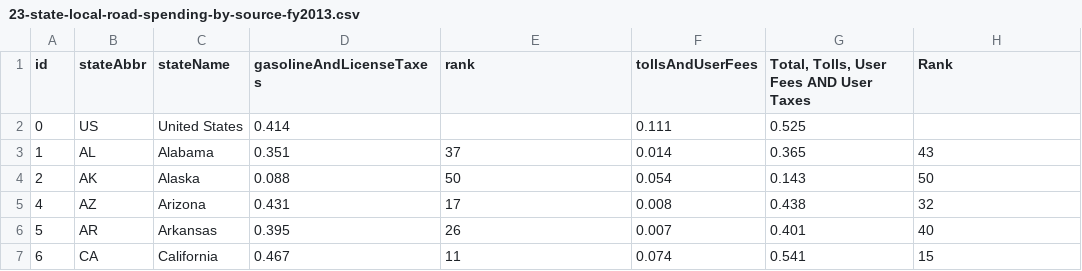
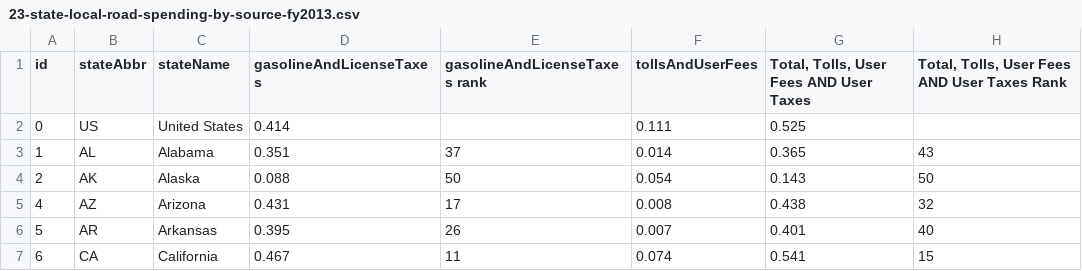
Before and after one commit to TaxFoundation/facts-and-figures, a CSV file: 23-state-local-road-spending-by-source-fy2013.csv, drawn as a sheet; only a part is shown.

Commit message:
Updating Table 23 Rank Columns
Updating Table 23 Rank Columns

```diff
--- a/23-state-local-road-spending-by-source-fy2013.csv
+++ b/23-state-local-road-spending-by-source-fy2013.csv
@@ -1,2 +1,2 @@
-id,stateAbbr,stateName,gasolineAndLicenseTaxes,rank,tollsAndUserFees,"Total, Tolls, User Fees AND User Taxes",Rank
+id,stateAbbr,stateName,gasolineAndLicenseTaxes,gasolineAndLicenseTaxes rank,tollsAndUserFees,"Total, Tolls, User Fees AND User Taxes","Total, Tolls, User Fees AND User Taxes Rank"
 0,US,United States,0.414,,0.111,0.525,
```
